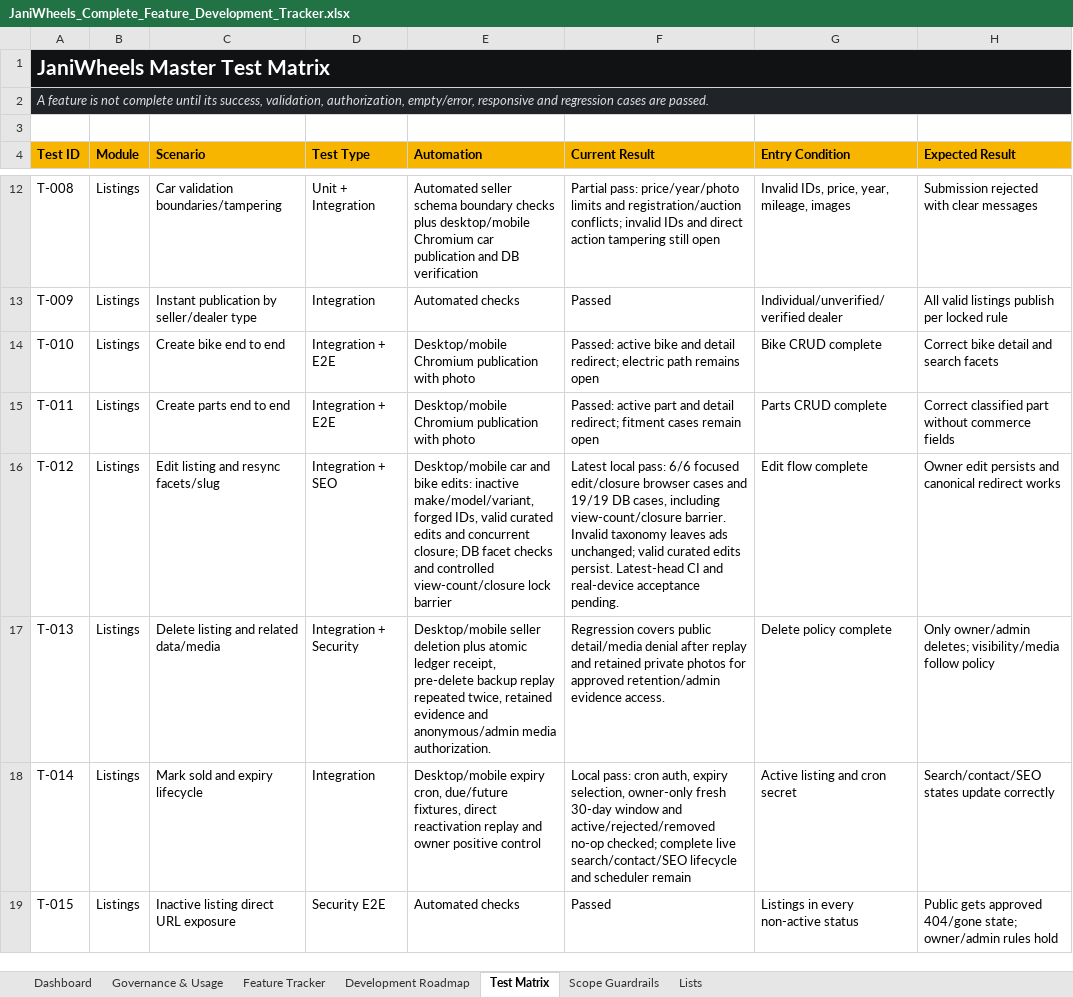
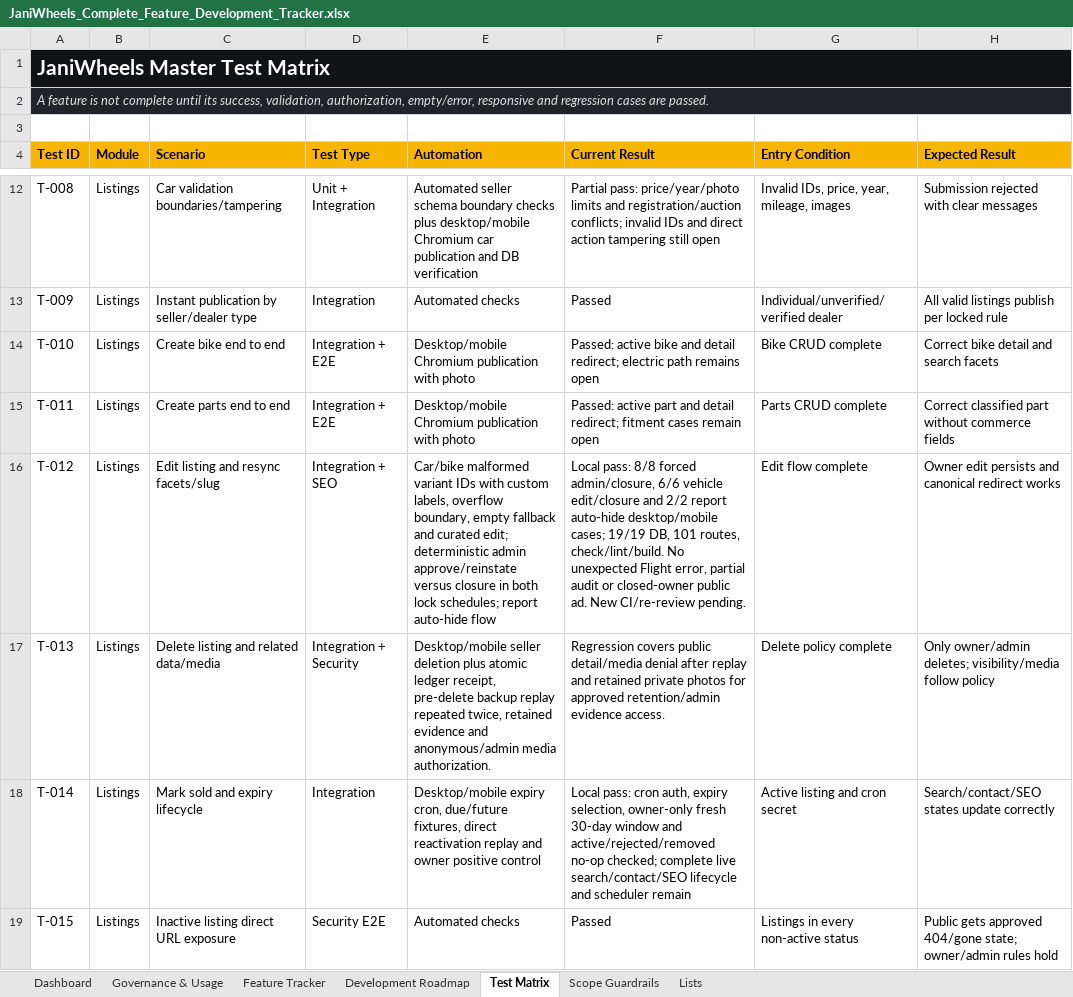
Before and after one commit to Tech-Orbit-Systems/JaniWheels, an Excel workbook: docs/JaniWheels_Complete_Feature_Development_Tracker.xlsx, sheet Test Matrix, drawn as a sheet; only a part is shown, gaps mark what is left out; values as stored, in another font and other column widths than the file's, no borders; table styles not drawn; the diff names each change by its address in the sheet, - before the commit and + after, or states it on an @@ line.

Commit message:
Serialize moderation with closure and validate variant IDs

```diff
--- a/docs/JaniWheels_Complete_Feature_Development_Tracker.xlsx (sheet Test Matrix)
+++ b/docs/JaniWheels_Complete_Feature_Development_Tracker.xlsx (sheet Test Matrix)
-E16 (Automation): Desktop/mobile car and bike edits: inactive make/model/variant, forged IDs, valid curated edits and concurrent closure; DB facet checks and controlled view-count/closure lock barrier
+E16 (Automation): Car/bike malformed variant IDs with custom labels, overflow boundary, empty fallback and curated edit; deterministic admin approve/reinstate versus closure in both lock schedules; report auto-hide flow
-F16 (Current Result): Latest local pass: 6/6 focused edit/closure browser cases and 19/19 DB cases, including view-count/closure barrier. Invalid taxonomy leaves ads unchanged; valid curated edits persist. Latest-head CI and real-device acceptance pending.
+F16 (Current Result): Local pass: 8/8 forced admin/closure, 6/6 vehicle edit/closure and 2/2 report auto-hide desktop/mobile cases; 19/19 DB, 101 routes, check/lint/build. No unexpected Flight error, partial audit or closed-owner public ad. New CI/re-review pending.
```
Also changed, not shown: sheet Feature Tracker, sheet Dashboard, sheet Governance & Usage, charts or pictures, 7 other files.
